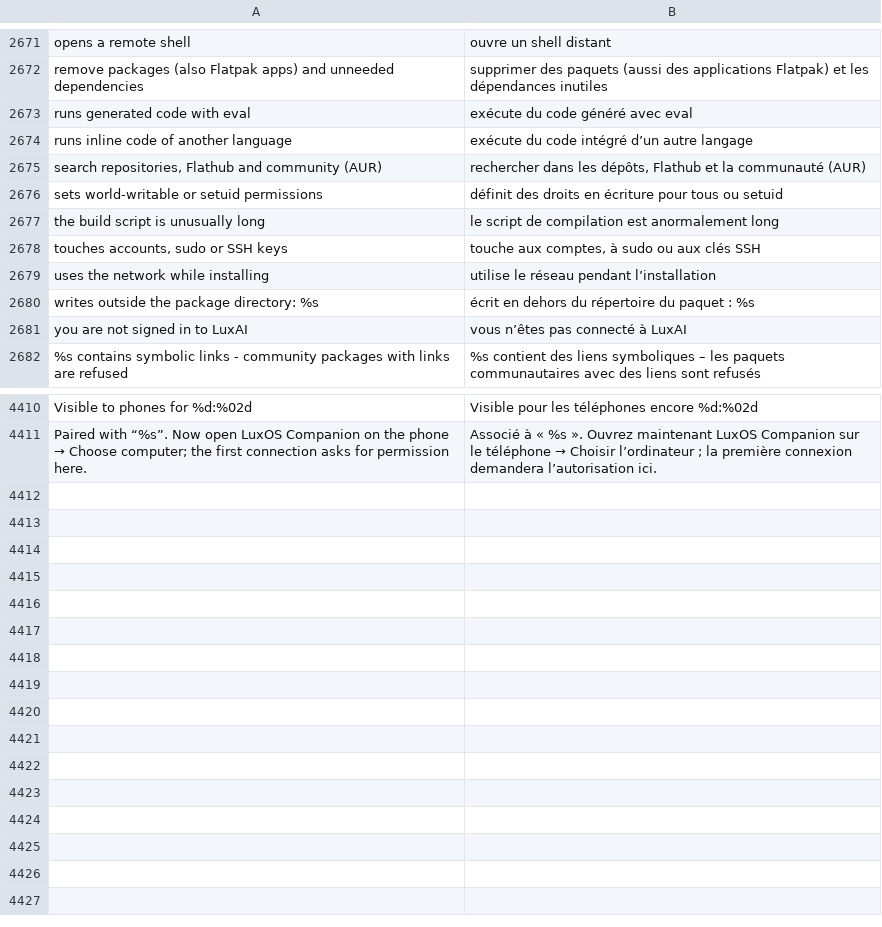
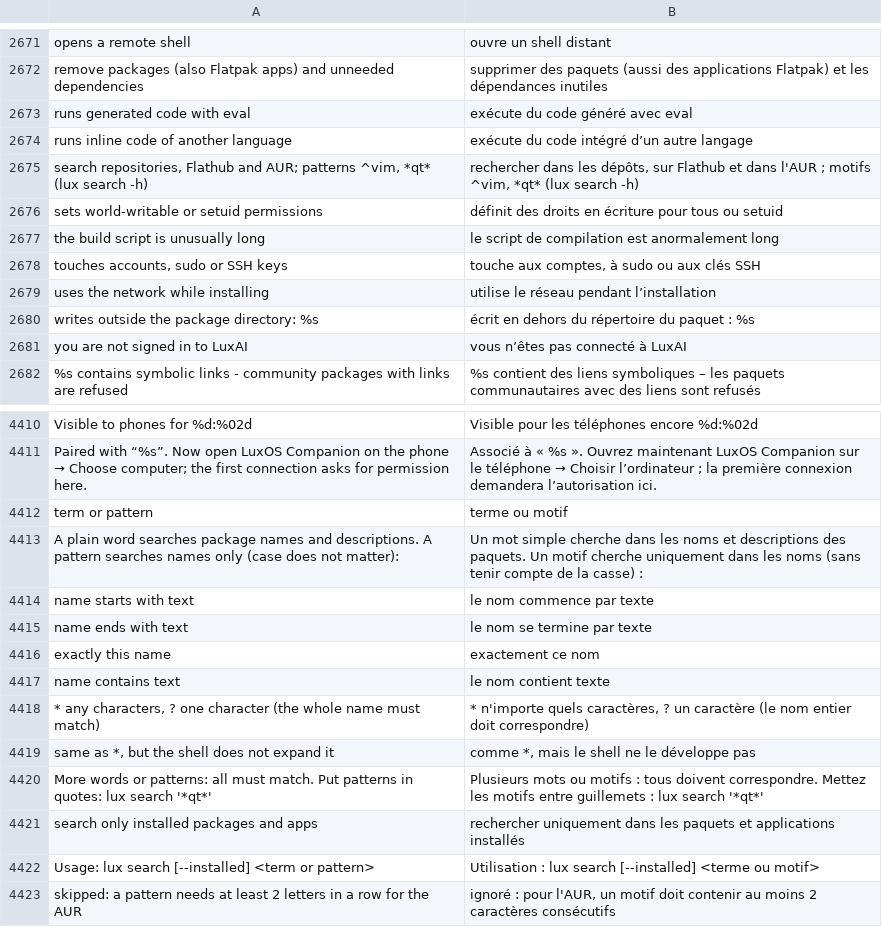
Before and after one commit to luxopes/LuxOS-Arch, a TSV file: packages/luxos-i18n/files/fr.tsv, drawn as a sheet; only a part is shown, gaps mark what is left out.

```diff
--- a/packages/luxos-i18n/files/fr.tsv
+++ b/packages/luxos-i18n/files/fr.tsv
@@ -2674,3 +2674,3 @@ runs generated code with eval	exécute du code généré avec eval
 runs inline code of another language	exécute du code intégré d’un autre langage
-search repositories, Flathub and community (AUR)	rechercher dans les dépôts, Flathub et la communauté (AUR)
+search repositories, Flathub and AUR; patterns ^vim, *qt* (lux search -h)	rechercher dans les dépôts, sur Flathub et dans l'AUR ; motifs ^vim, *qt* (lux search -h)
 sets world-writable or setuid permissions	définit des droits en écriture pour tous ou setuid
@@ -4411 +4411,13 @@ Visible to phones for %d:%02d	Visible pour les téléphones encore %d:%02d
 Paired with “%s”. Now open LuxOS Companion on the phone → Choose computer; the first connection asks for permission here.	Associé à « %s ». Ouvrez maintenant LuxOS Companion sur le téléphone → Choisir l’ordinateur ; la première connexion demandera l’autorisation ici.
+term or pattern	terme ou motif
+A plain word searches package names and descriptions. A pattern searches names only (case does not matter):	Un mot simple cherche dans les noms et descriptions des paquets. Un motif cherche uniquement dans les noms (sans tenir compte de la casse) :
+name starts with text	le nom commence par texte
+name ends with text	le nom se termine par texte
+exactly this name	exactement ce nom
+name contains text	le nom contient texte
+* any characters, ? one character (the whole name must match)	* n'importe quels caractères, ? un caractère (le nom entier doit correspondre)
+same as *, but the shell does not expand it	comme *, mais le shell ne le développe pas
+More words or patterns: all must match. Put patterns in quotes: lux search '*qt*'	Plusieurs mots ou motifs : tous doivent correspondre. Mettez les motifs entre guillemets : lux search '*qt*'
+search only installed packages and apps	rechercher uniquement dans les paquets et applications installés
+Usage: lux search [--installed] <term or pattern>	Utilisation : lux search [--installed] <terme ou motif>
+skipped: a pattern needs at least 2 letters in a row for the AUR	ignoré : pour l'AUR, un motif doit contenir au moins 2 caractères consécutifs
```
Also changed, not shown: packages/luxos-i18n/files/es.tsv, packages/luxos-i18n/files/hu.tsv, 19 other files.
